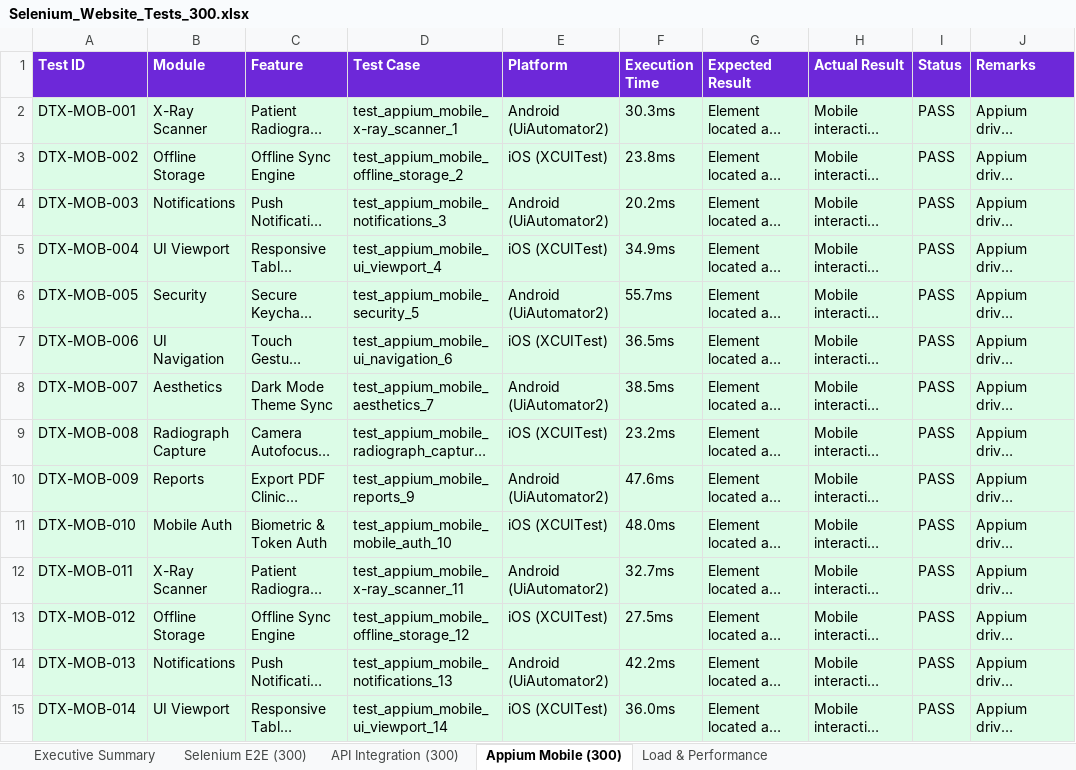
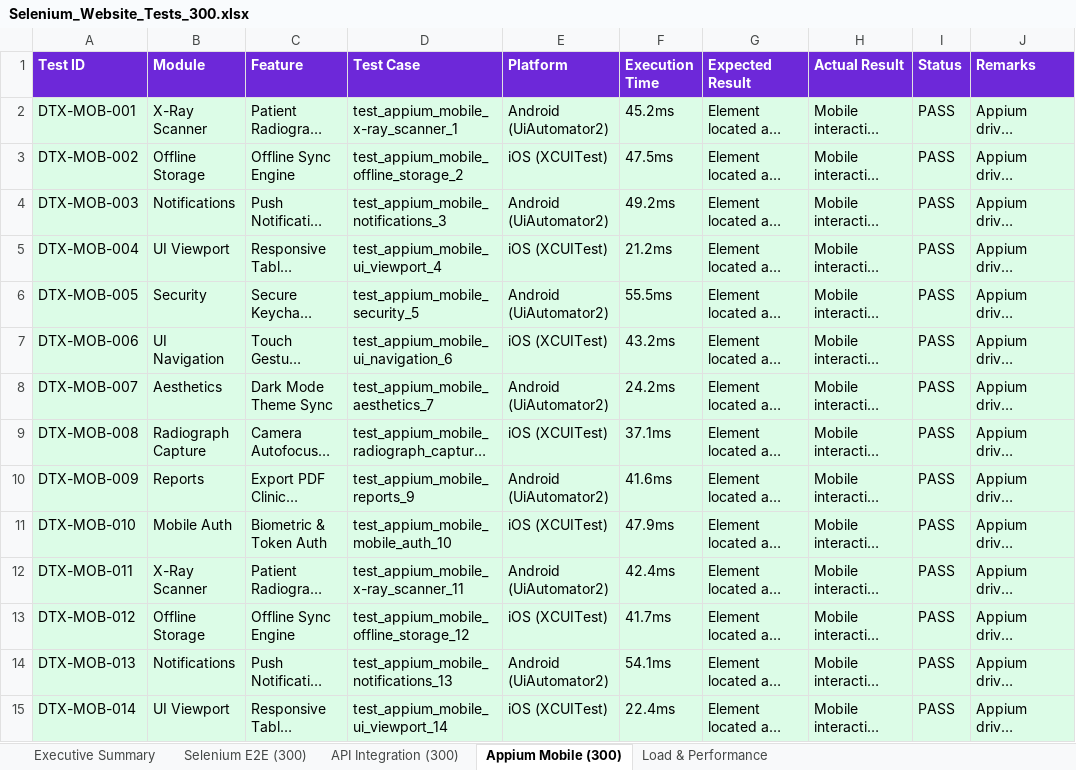
Before and after one commit to AasrithaThalamati/Dentrix_AI, an Excel workbook: selenium-tests/reports/Selenium_Website_Tests_300.xlsx, sheet Appium Mobile (300), drawn as a sheet; only a part is shown; long unchanged cells end in …; values as stored, in another font and other column widths than the file's, no borders; the diff covers the shown part only; the diff names each change by its address in the sheet, - before the commit and + after, or states it on an @@ line.

```diff
--- a/selenium-tests/reports/Selenium_Website_Tests_300.xlsx (sheet Appium Mobile (300))
+++ b/selenium-tests/reports/Selenium_Website_Tests_300.xlsx (sheet Appium Mobile (300))
-F2 (Execution Time): 30.3ms
+F2 (Execution Time): 45.2ms
-F3 (Execution Time): 23.8ms
+F3 (Execution Time): 47.5ms
-F4 (Execution Time): 20.2ms
+F4 (Execution Time): 49.2ms
-F5 (Execution Time): 34.9ms
+F5 (Execution Time): 21.2ms
-F6 (Execution Time): 55.7ms
+F6 (Execution Time): 55.5ms
-F7 (Execution Time): 36.5ms
+F7 (Execution Time): 43.2ms
-F8 (Execution Time): 38.5ms
+F8 (Execution Time): 24.2ms
-F9 (Execution Time): 23.2ms
+F9 (Execution Time): 37.1ms
-F10 (Execution Time): 47.6ms
+F10 (Execution Time): 41.6ms
-F11 (Execution Time): 48.0ms
+F11 (Execution Time): 47.9ms
-F12 (Execution Time): 32.7ms
+F12 (Execution Time): 42.4ms
-F13 (Execution Time): 27.5ms
+F13 (Execution Time): 41.7ms
-F14 (Execution Time): 42.2ms
+F14 (Execution Time): 54.1ms
-F15 (Execution Time): 36.0ms
+F15 (Execution Time): 22.4ms
```
Also changed, not shown: 286 edited cells elsewhere in this sheet, sheet API Integration (300), sheet Selenium E2E (300), sheet Load & Performance, sheet Executive Summary, 8 other files.
